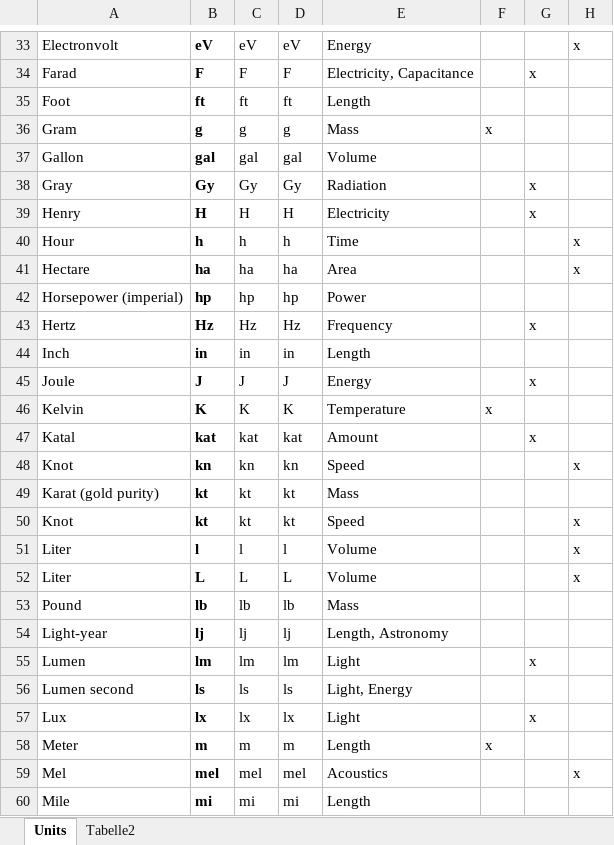
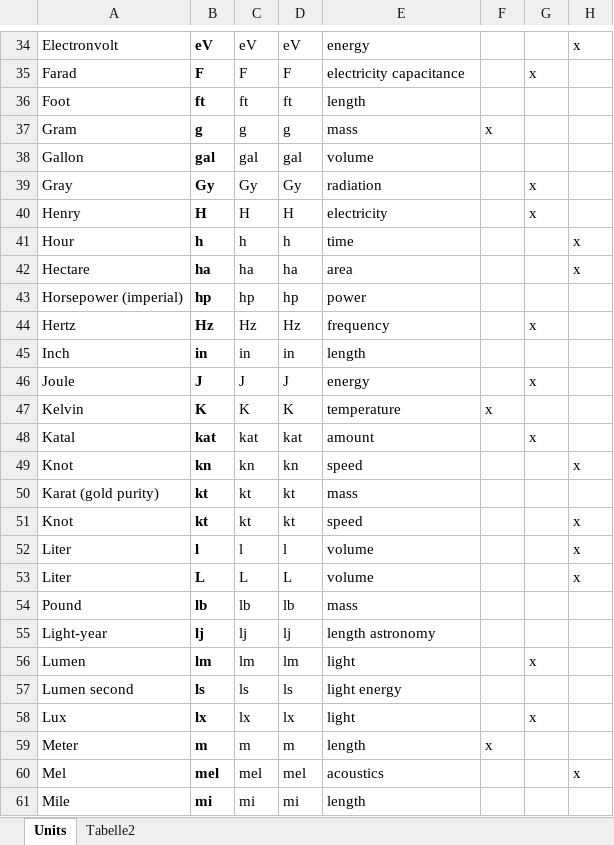
Before and after one commit to seanox/seanox-ai-nlp, an Excel workbook: seanox_ai_nlp/units/units.xlsx, sheet Units, drawn as a sheet; only a part is shown, gaps mark what is left out; values as stored, in another font and other column widths than the file's, no borders; addresses are those after the commit; the diff covers the shown part only; the diff names each change by its address in the sheet, - before the commit and + after, or states it on an @@ line.

```diff
--- a/seanox_ai_nlp/units/units.xlsx (sheet Units)
+++ b/seanox_ai_nlp/units/units.xlsx (sheet Units)
-E34: Energy
+E34: energy
-E35: Electricity, Capacitance
+E35: electricity capacitance
-E36: Length
+E36: length
-E37: Mass
+E37: mass
-E38: Volume
+E38: volume
-E39: Radiation
+E39: radiation
-E40: Electricity
+E40: electricity
-E41: Time
+E41: time
-E42: Area
+E42: area
-E43: Power
+E43: power
-E44: Frequency
+E44: frequency
-E45: Length
+E45: length
-E46: Energy
+E46: energy
-E47: Temperature
+E47: temperature
-E48: Amount
+E48: amount
-E49: Speed
+E49: speed
-E50: Mass
+E50: mass
-E51: Speed
+E51: speed
-E52:E53: Volume
+E52:E53: volume
-E54: Mass
+E54: mass
-E55: Length, Astronomy
+E55: length astronomy
-E56: Light
+E56: light
-E57: Light, Energy
+E57: light energy
-E58: Light
+E58: light
-E59: Length
+E59: length
-E60: Acoustics
+E60: acoustics
-E61: Length
+E61: length
```
Also changed, not shown: 4 added rows, 2 removed rows, 97 edited cells and cell formats elsewhere in this sheet, sheet Tabelle2, formulas that keep their value, 1 other file.
